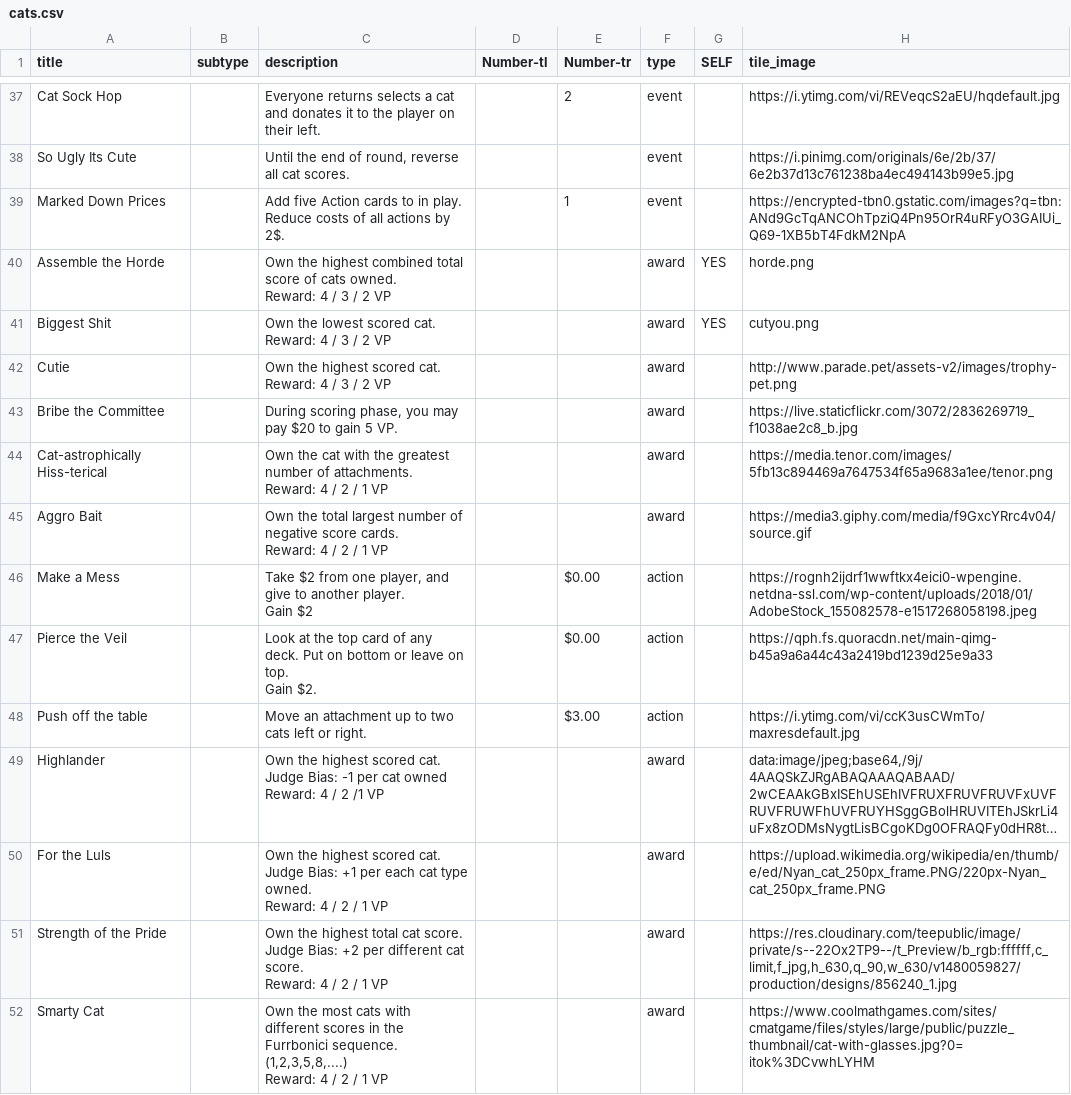
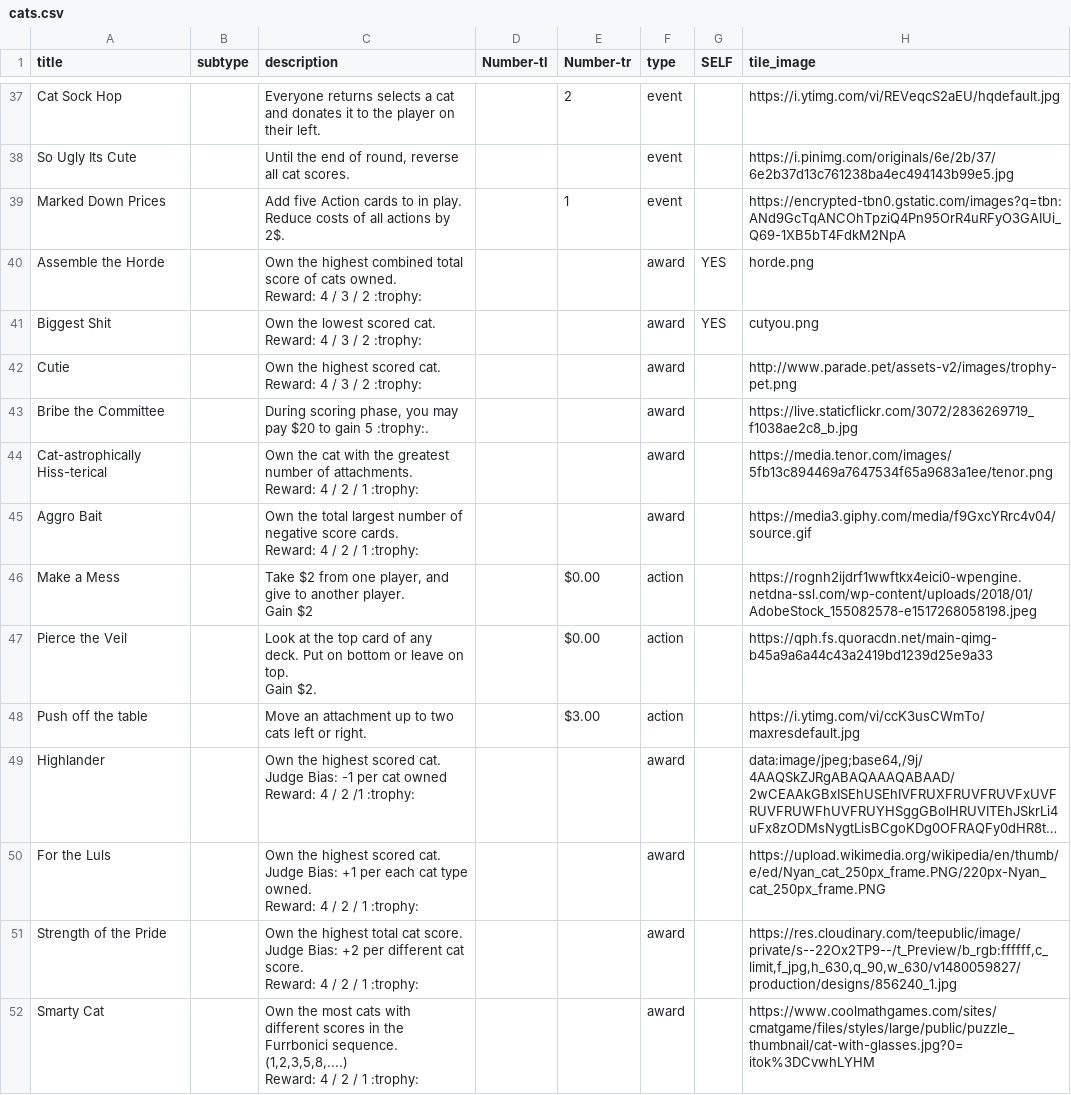
Before and after one commit to FeminismIsAwesome/catscatscats, a CSV file: config/cats.csv, drawn as a sheet; only a part is shown, gaps mark what is left out; long unchanged cells end in …; the diff covers the shown part only; the diff names each change by its address in the sheet, - before the commit and + after, or states it on an @@ line.

Commit message:
trophy vation

```diff
--- a/config/cats.csv
+++ b/config/cats.csv
-C40 (description): …/ 2 VP
+C40 (description): …/ 2 :trophy:
-C41 (description): …/ 2 VP
+C41 (description): …/ 2 :trophy:
-C42 (description): …/ 2 VP
+C42 (description): …/ 2 :trophy:
-C43 (description): …gain 5 VP.
+C43 (description): …gain 5 :trophy:.
-C44 (description): …/ 1 VP
+C44 (description): …/ 1 :trophy:
-C45 (description): …/ 1 VP
+C45 (description): …/ 1 :trophy:
-C49 (description): …2 /1 VP
+C49 (description): …2 /1 :trophy:
-C50 (description): …/ 1 VP
+C50 (description): …/ 1 :trophy:
-C51 (description): …/ 1 VP
+C51 (description): …/ 1 :trophy:
-C52 (description): …/ 1 VP
+C52 (description): …/ 1 :trophy:
```
Also changed, not shown: 12 edited cells elsewhere in this file, 2 other files.
